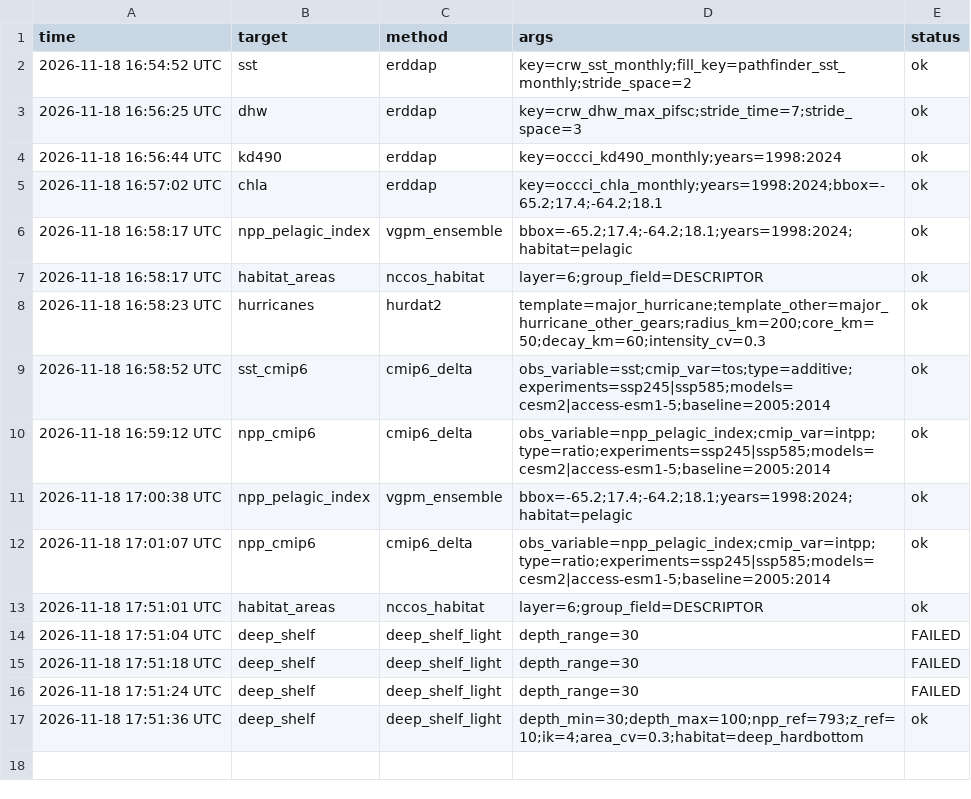
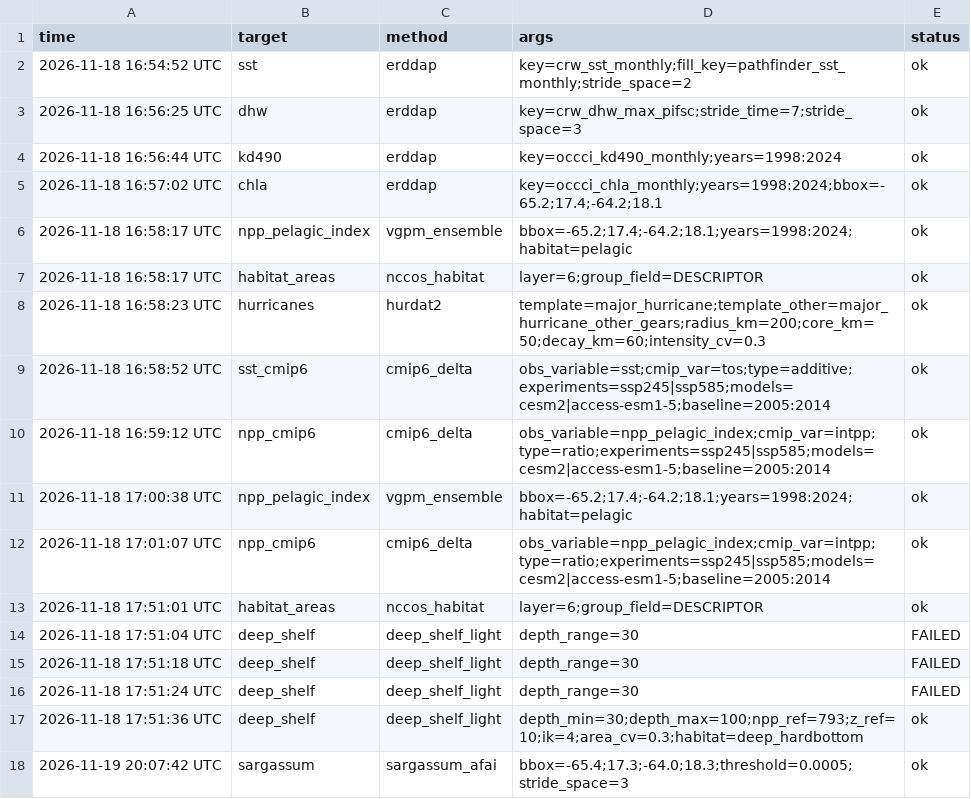
Before and after one commit to mattwoodstock/CaribTrophicTransfer, a CSV file: Projects/StCroix_Trap/data/acquired/acquisition_log.csv, drawn as a sheet.

```diff
--- a/Projects/StCroix_Trap/data/acquired/acquisition_log.csv
+++ b/Projects/StCroix_Trap/data/acquired/acquisition_log.csv
@@ -17 +17,2 @@
 "2026-11-18 17:51:36 UTC","deep_shelf","deep_shelf_light","depth_min=30;depth_max=100;npp_ref=793;z_ref=10;ik=4;area_cv=0.3;habitat=deep_hardbottom","ok"
+"2026-11-19 20:07:42 UTC","sargassum","sargassum_afai","bbox=-65.4;17.3;-64.0;18.3;threshold=0.0005;stride_space=3","ok"
```
Also changed, not shown: Projects/StCroix_Trap/data/data_sources.csv, Projects/StCroix_Trap/data/env_response.csv, 21 other files.
